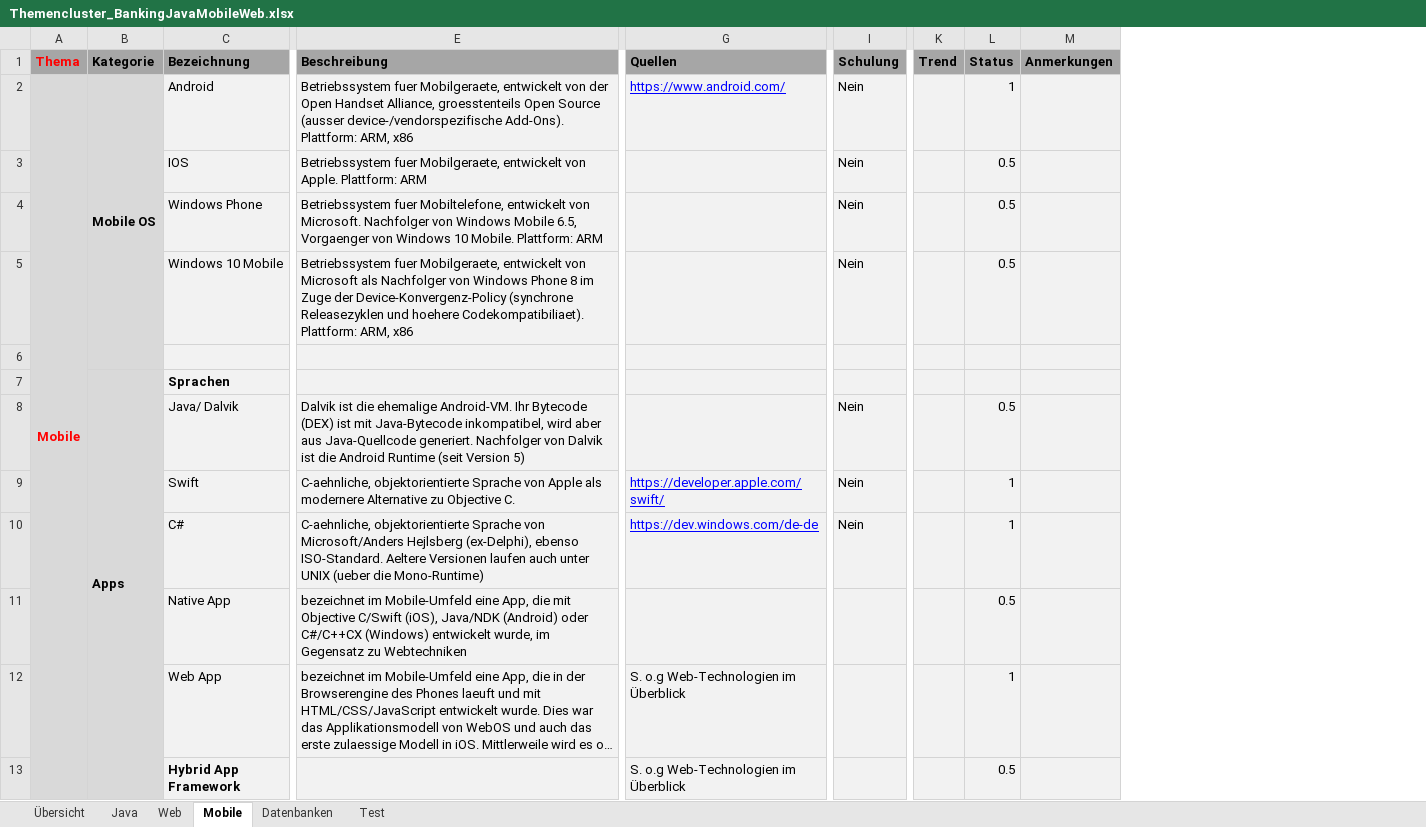
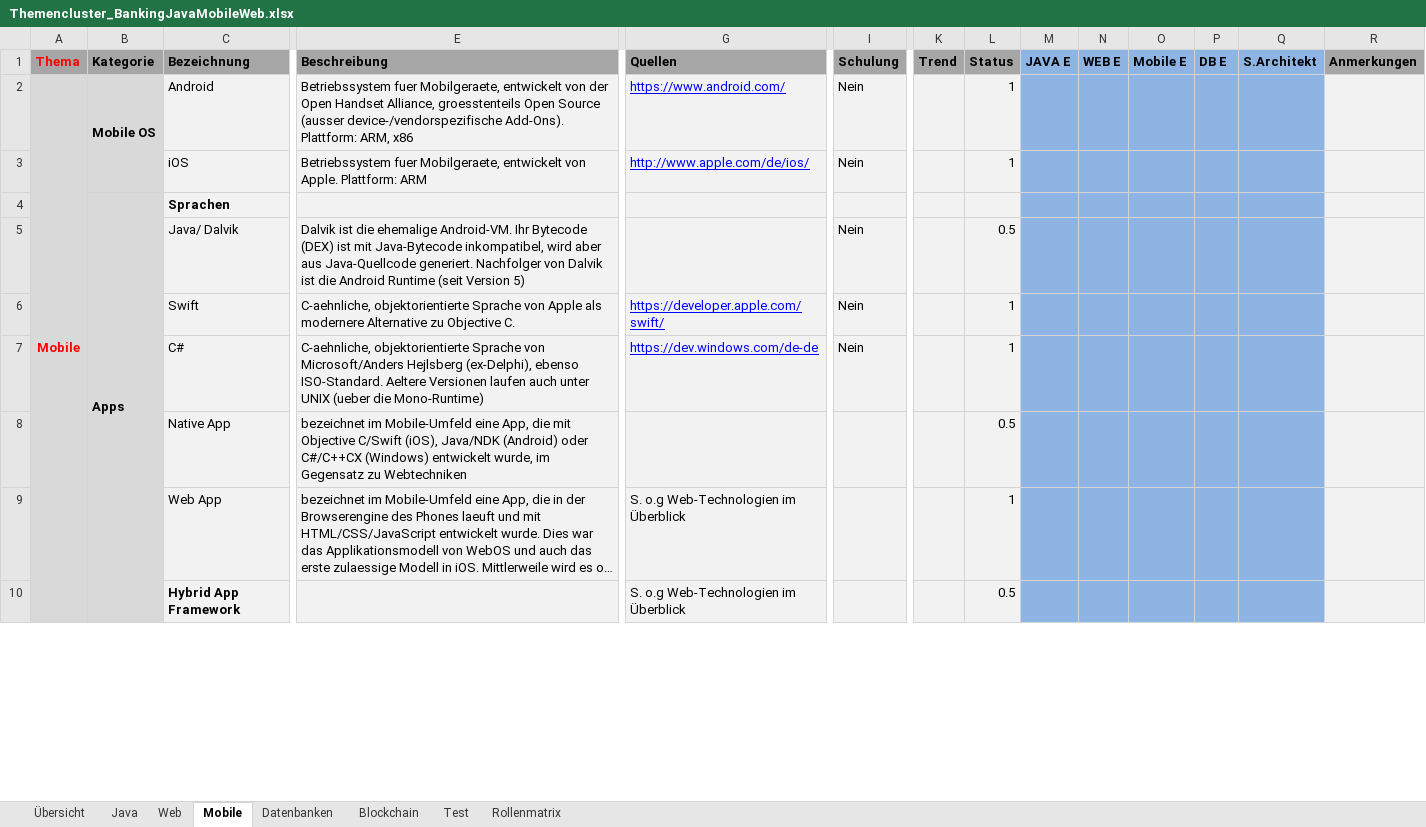
Before and after one commit to amueller0011stad/techupdate, an Excel workbook: Themencluster_BankingJavaMobileWeb.xlsx, sheet Mobile, drawn as a sheet; only a part is shown, gaps mark what is left out; long unchanged cells end in …; values as stored, in another font and other column widths than the file's, no borders; conditional formats not drawn; removed rows and columns are numbered as before the commit, all else as after; rows hold the shown columns only; the diff names each change by its address in the sheet, - before the commit and + after, or states it on an @@ line.

```diff
--- a/Themencluster_BankingJavaMobileWeb.xlsx (sheet Mobile)
+++ b/Themencluster_BankingJavaMobileWeb.xlsx (sheet Mobile)
+sheet tab: Blockchain
+sheet tab: Rollenmatrix
+column M (JAVA E), empty
+column N (WEB E), empty
+column O (Mobile E), empty
+column P (DB E), empty
+column Q (S.Architekt), empty
-row 3:  |  | IOS | Betriebssystem fuer Mobilgeraete, entwickelt von Apple. Plattform: ARM |  | Nein |  | 0.5
-row 4:  |  | Windows Phone | Betriebssystem fuer Mobiltelefone, entwickelt von Microsoft. Nachfolger von Windows Mobile 6.5, Vorgaenger von Windows 10 Mobile. Plattform: ARM |  | Nein |  | 0.5
-row 5:  |  | Windows 10 Mobile | Betriebssystem fuer Mobilgeraete, entwickelt von Microsoft als Nachfolger von Windows Phone 8 im Zuge der Device-Konvergenz-Policy (synchrone Releasezyklen und hoehere Codekompatibiliaet). Plattform: ARM, x86 |  | Nein |  | 0.5
-row 3: (empty)
+row 3:  |  | iOS | Betriebssystem fuer Mobilgeraete, entwickelt von Apple. Plattform: ARM | http://www.apple.com/de/ios/ | Nein |  | 1
```
Also changed, not shown: sheet Web, sheet Java, sheet Datenbanken, sheet Übersicht, formulas that keep their value.
